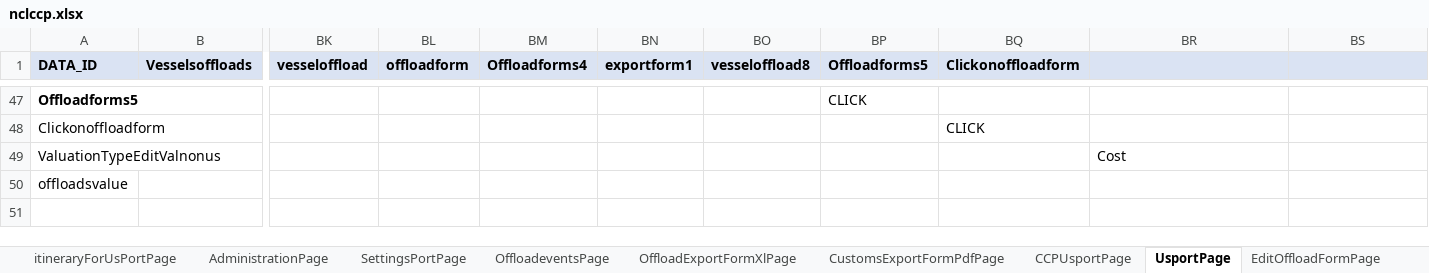
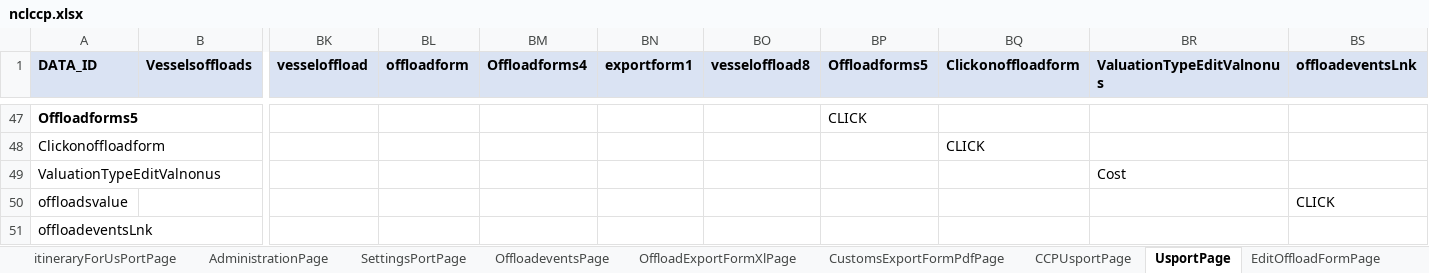
Before and after one commit to sravanpendyala/ccpautomation, an Excel workbook: config/uat/ccp/nclccp.xlsx, sheet UsportPage, drawn as a sheet; only a part is shown, gaps mark what is left out; values as stored, in another font and other column widths than the file's, no borders; rows hold the shown columns only; the diff names each change by its address in the sheet, - before the commit and + after, or states it on an @@ line.

```diff
--- a/config/uat/ccp/nclccp.xlsx (sheet UsportPage)
+++ b/config/uat/ccp/nclccp.xlsx (sheet UsportPage)
-BR1: (empty)
+BR1: ValuationTypeEditValnonus
-BS1: (empty)
+BS1: offloadeventsLnk
-BS50 (offloadeventsLnk): (empty)
+BS50 (offloadeventsLnk): CLICK
+row 51: offloadeventsLnk
```
Also changed, not shown: sheet OffloadformsPage, sheet OffloadeventsPage, 6 other files.
